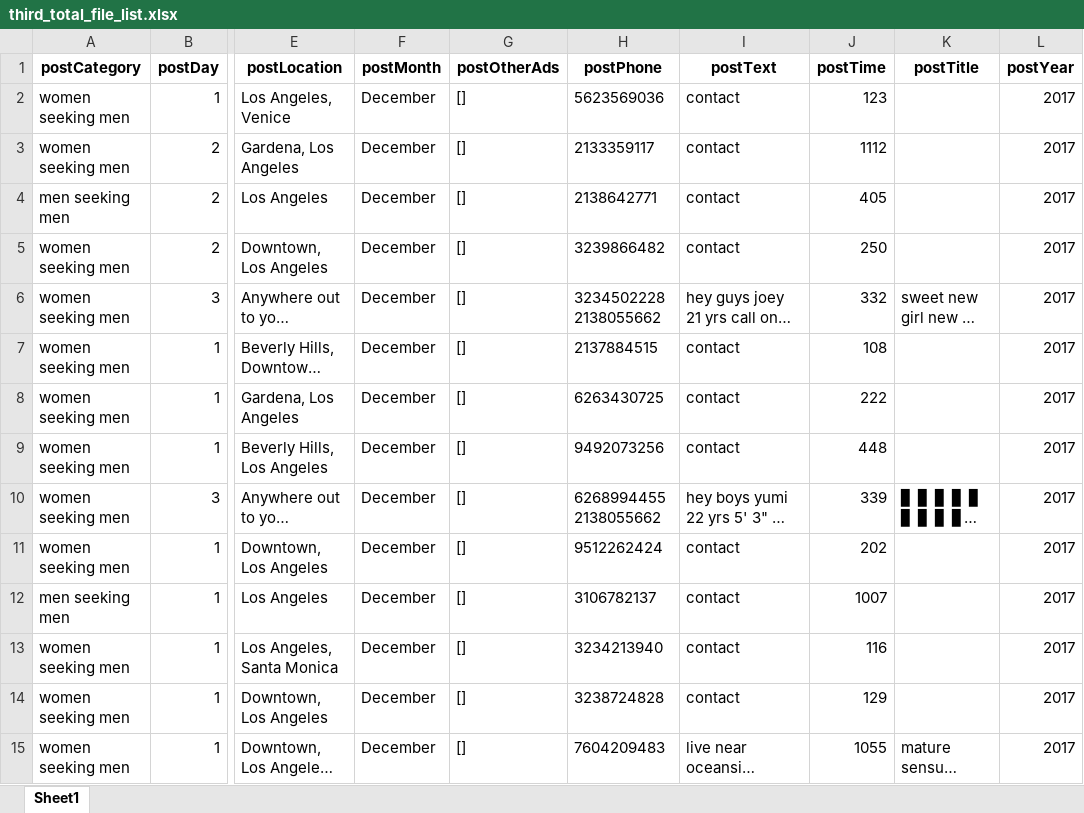
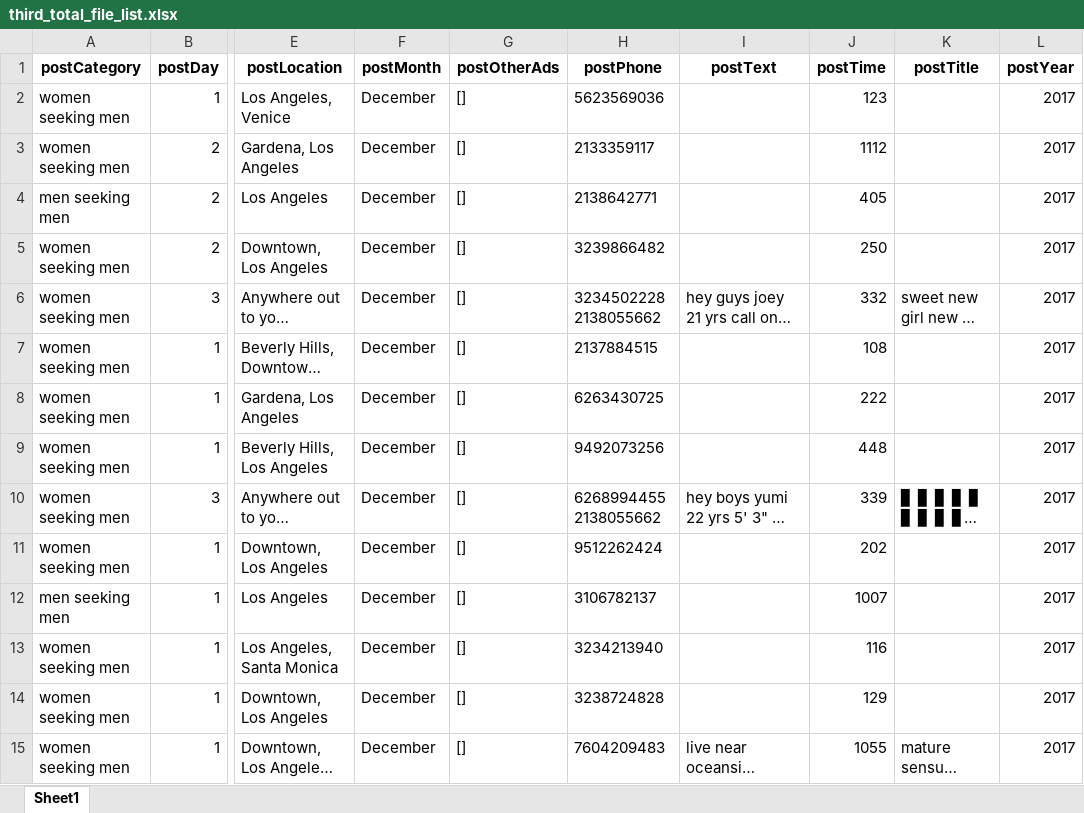
Before and after one commit to swetharevanur/cs221-final-project, an Excel workbook: data/third_total_file_list.xlsx, sheet Sheet1, drawn as a sheet; only a part is shown, gaps mark what is left out; long unchanged cells end in …; values as stored, in another font and other column widths than the file's, no borders; the diff covers the shown part only; the diff names each change by its address in the sheet, - before the commit and + after, or states it on an @@ line.

Commit message:
third total file list added

```diff
--- a/data/third_total_file_list.xlsx (sheet Sheet1)
+++ b/data/third_total_file_list.xlsx (sheet Sheet1)
-I2:I5 (postText): contact
+I2:I5 (postText): (empty)
-I7:I9 (postText): contact
+I7:I9 (postText): (empty)
-I11:I14 (postText): contact
+I11:I14 (postText): (empty)
```
Also changed, not shown: 1399 edited cells elsewhere in this sheet, 6 other files.
